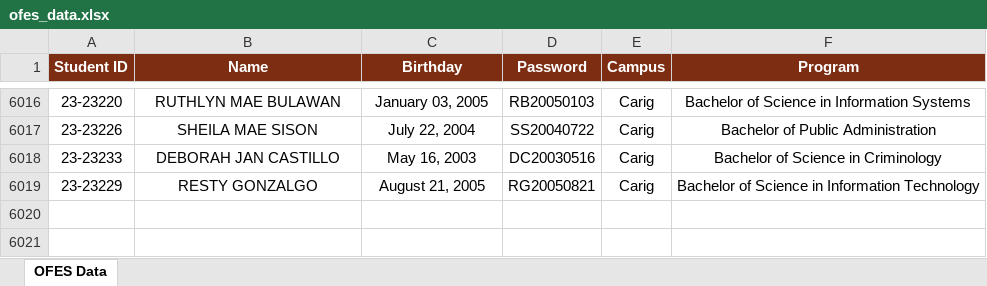
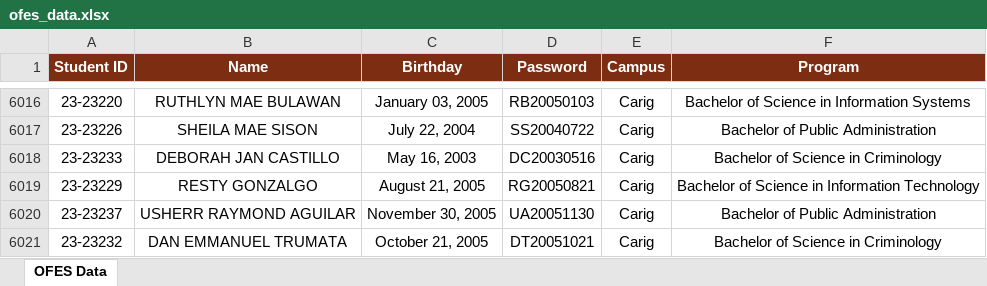
Before and after one commit to ricfx861-sys/fdcv-g-vdsfvg, an Excel workbook: ofes_data.xlsx, sheet OFES Data, drawn as a sheet; only a part is shown, gaps mark what is left out; values as stored, in another font and other column widths than the file's, no borders; the diff names each change by its address in the sheet, - before the commit and + after, or states it on an @@ line.

```diff
--- a/ofes_data.xlsx (sheet OFES Data)
+++ b/ofes_data.xlsx (sheet OFES Data)
+row 6020: 23-23237 | USHERR RAYMOND AGUILAR | November 30, 2005 | UA20051130 | Carig | Bachelor of Public Administration
+row 6021: 23-23232 | DAN EMMANUEL TRUMATA | October 21, 2005 | DT20051021 | Carig | Bachelor of Science in Criminology
```
Also changed, not shown: 1 other file.
